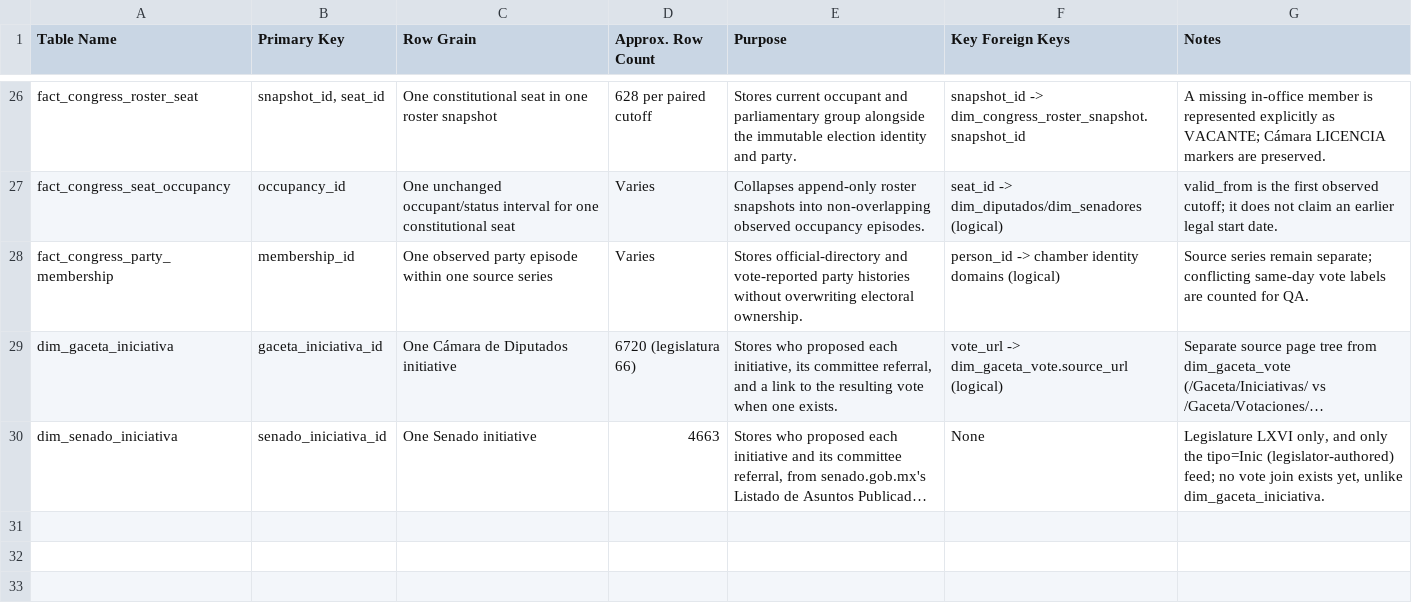
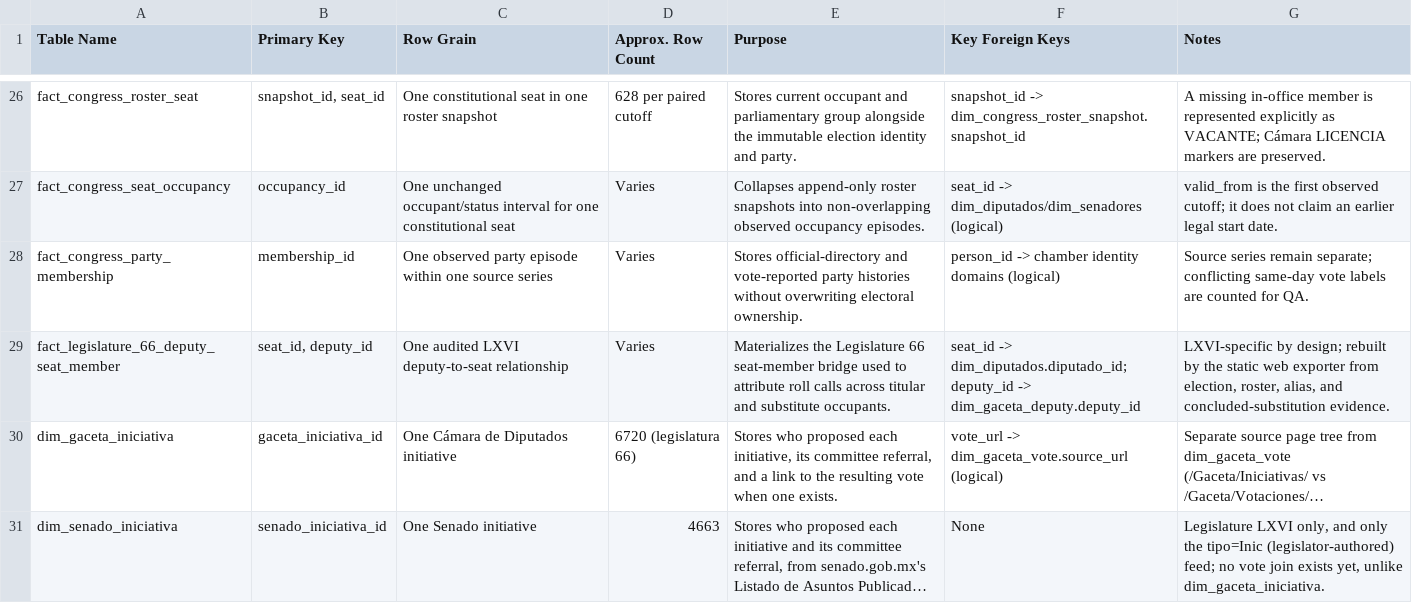
Before and after one commit to efrenzagal/current-affairs-mx-elections-pres-2024, a CSV file: documentation/table_dictionaries/overview.csv, drawn as a sheet; only a part is shown, gaps mark what is left out; long unchanged cells end in …; the diff names each change by its address in the sheet, - before the commit and + after, or states it on an @@ line.

```diff
--- a/documentation/table_dictionaries/overview.csv
+++ b/documentation/table_dictionaries/overview.csv
+row 29: fact_legislature_66_deputy_seat_member | seat_id, deputy_id | One audited LXVI deputy-to-seat relationship | Varies | Materializes the Legislature 66 seat-member bridge used to attribute roll calls across titular and substitute occupants. | seat_id -> dim_diputados.diputado_id; deputy_id -> dim_gaceta_deputy.deputy_id | LXVI-specific by design; rebuilt by the static web exporter from election, roster, alias, and concluded-substitution evidence.
```
Also changed, not shown: 10 other files.
